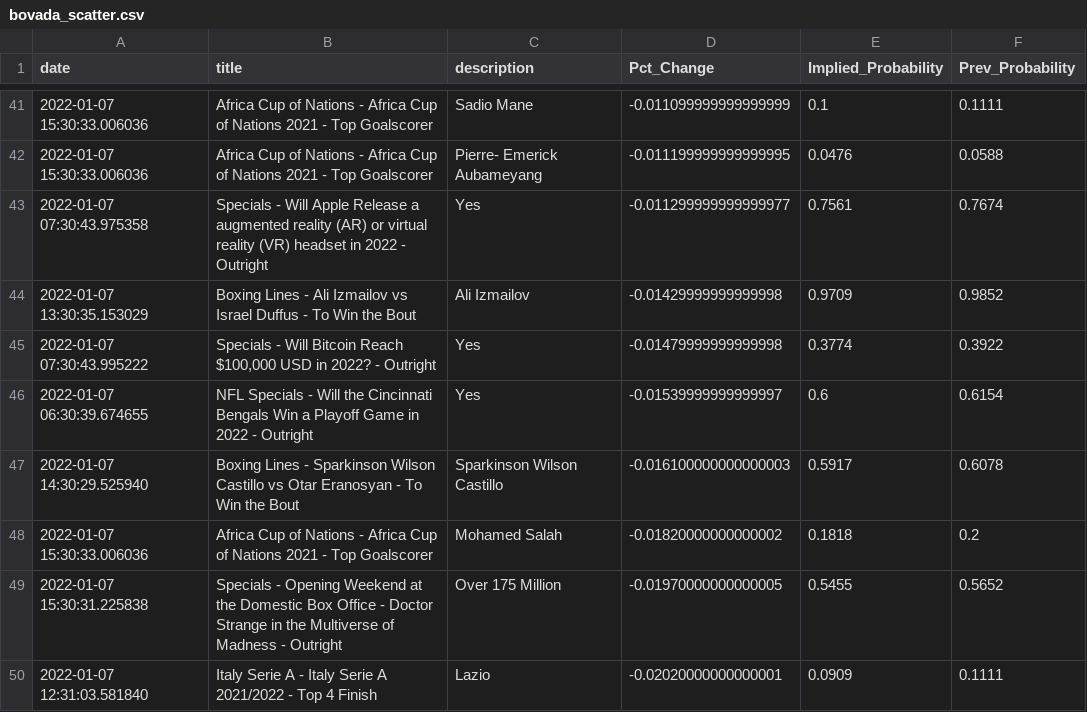
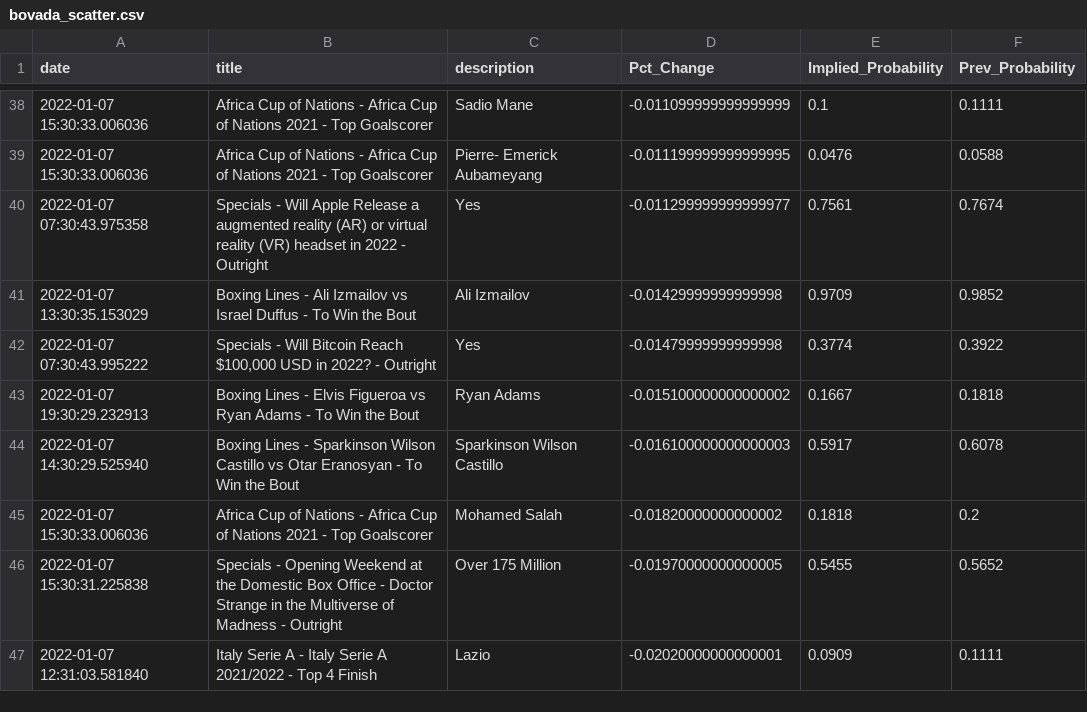
Before and after one commit to aaroncolesmith/bovada, a CSV file: bovada_scatter.csv, drawn as a sheet; only a part is shown, gaps mark what is left out; removed rows and columns are numbered as before the commit, all else as after; the diff covers the shown part only; the diff names each change by its address in the sheet, - before the commit and + after, or states it on an @@ line.

Commit message:
colab_commit

```diff
--- a/bovada_scatter.csv
+++ b/bovada_scatter.csv
-row 46: 2022-01-07 06:30:39.674655 | NFL Specials - Will the Cincinnati Bengals Win a Playoff Game in 2022 - Outright | Yes | -0.01539999999999997 | 0.6 | 0.6154
+row 43: 2022-01-07 19:30:29.232913 | Boxing Lines - Elvis Figueroa vs Ryan Adams - To Win the Bout | Ryan Adams | -0.015100000000000002 | 0.1667 | 0.1818
```
Also changed, not shown: 3 added rows, 6 removed rows and 1 moved row elsewhere in this file.
